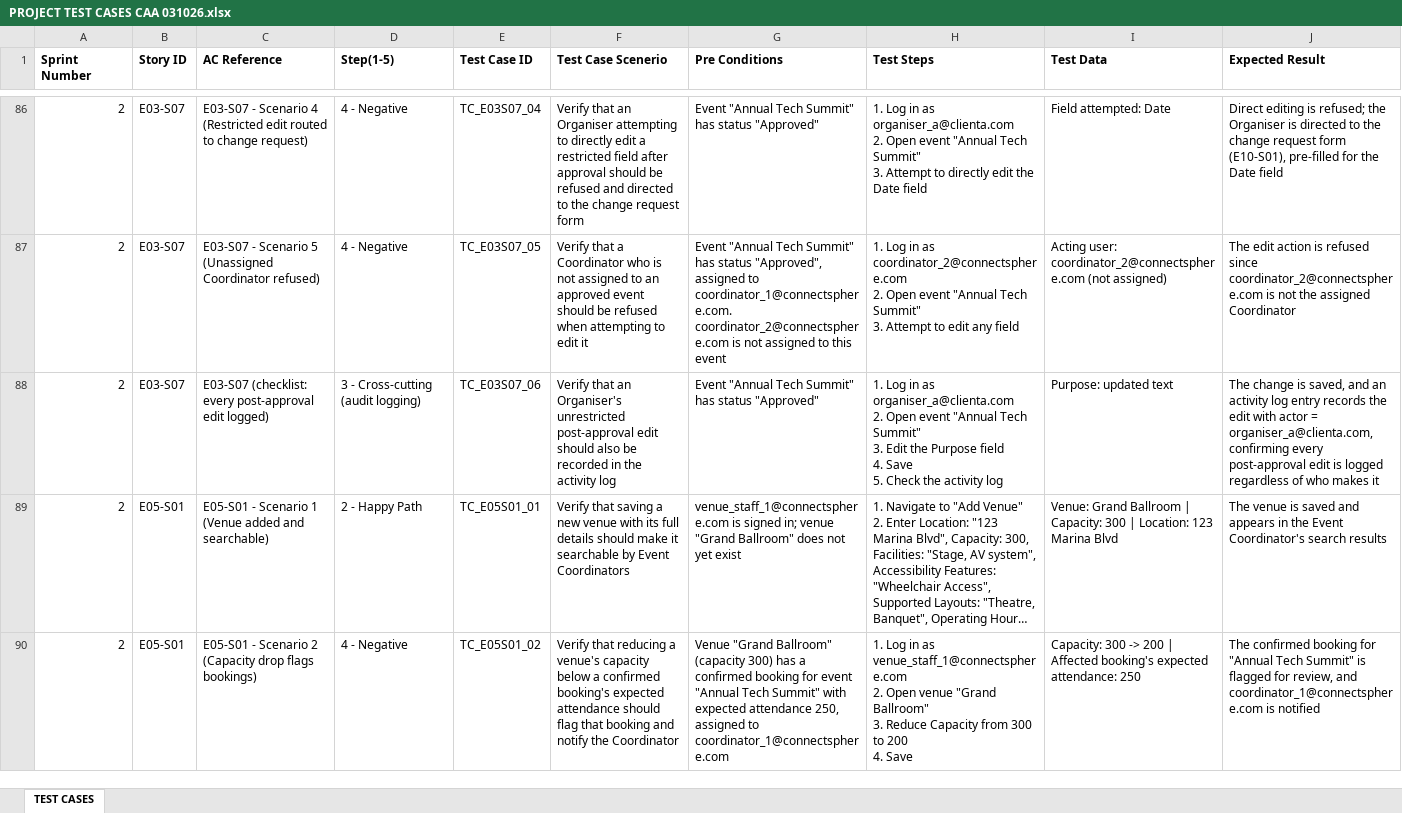
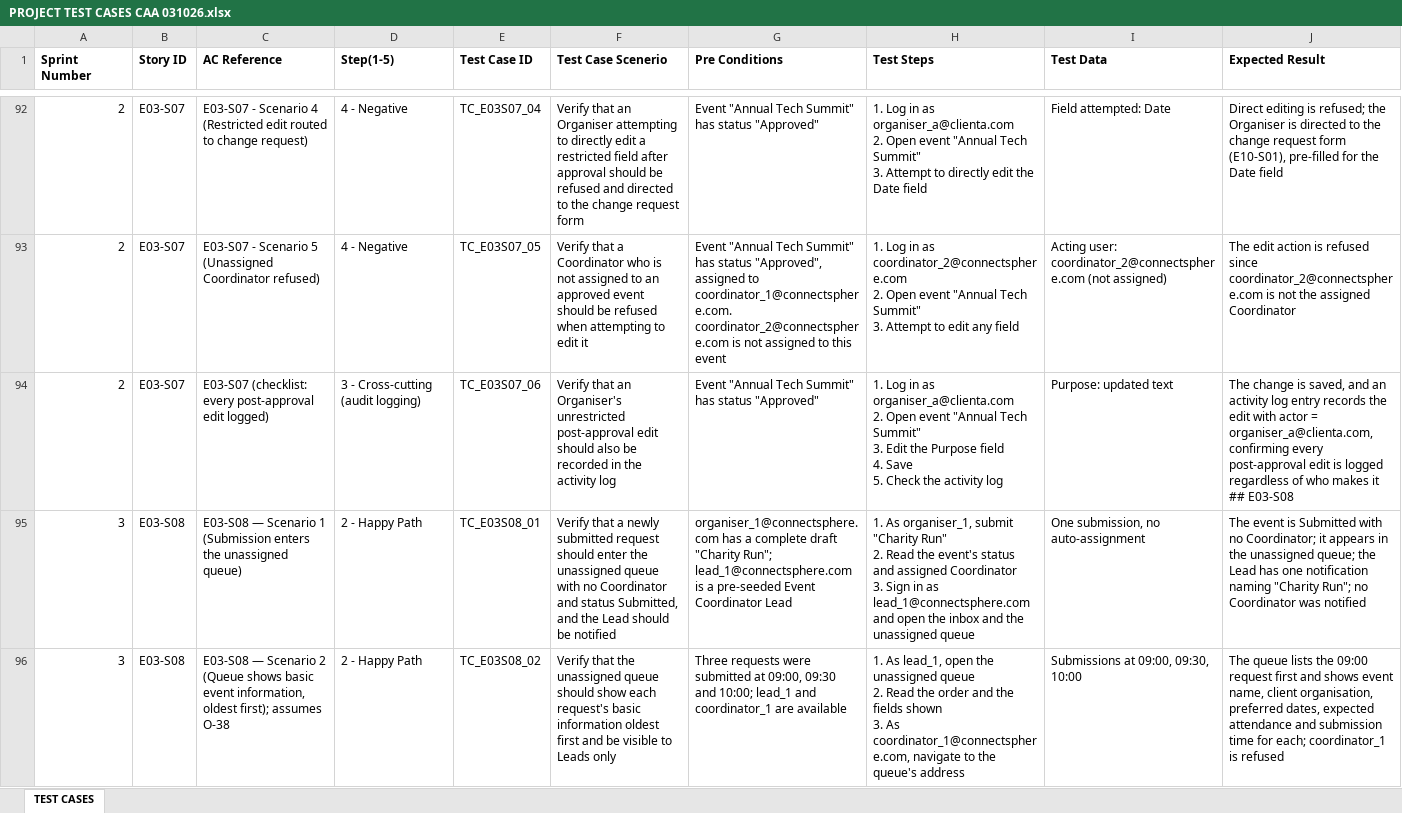
Before and after one commit to hongyime/sgConnectSphere2026, an Excel workbook: docs/testing/PROJECT TEST CASES CAA 031026.xlsx, sheet TEST CASES, drawn as a sheet; only a part is shown, gaps mark what is left out; the shorter side is filled out with more unchanged rows; long unchanged cells end in …; values as stored, in another font and other column widths than the file's, no borders; addresses are those after the commit; ↵ is a line break in a cell; the diff covers the shown part only; the diff names each change by its address in the sheet, - before the commit and + after, or states it on an @@ line.

```diff
--- a/docs/testing/PROJECT TEST CASES CAA 031026.xlsx (sheet TEST CASES)
+++ b/docs/testing/PROJECT TEST CASES CAA 031026.xlsx (sheet TEST CASES)
-J94 (Expected Result): …makes it
+J94 (Expected Result): …makes it ↵ ## E03-S08
+row 95: 3 | E03-S08 | E03-S08 — Scenario 1 (Submission enters the unassigned queue) | 2 - Happy Path | TC_E03S08_01 | Verify that a newly submitted request should enter the unassigned queue with no Coordinator and status Submitted, and the Lead should be notified | organiser_1@connectsphere.com has a complete draft "Charity Run"; lead_1@connectsphere.com is a pre-seeded Event Coordinator Lead | 1. As organiser_1, submit "Charity Run" ↵ 2. Read the event's status and assigned Coordinator ↵ 3. Sign in as lead_1@connectsphere.com and open the inbox and the unassigned queue | One submission, no auto-assignment | The event is Submitted with no Coordinator; it appears in the unassigned queue; the Lead has one notification naming "Charity Run"; no Coordinator was notified
+row 96: 3 | E03-S08 | E03-S08 — Scenario 2 (Queue shows basic event information, oldest first); assumes O-38 | 2 - Happy Path | TC_E03S08_02 | Verify that the unassigned queue should show each request's basic information oldest first and be visible to Leads only | Three requests were submitted at 09:00, 09:30 and 10:00; lead_1 and coordinator_1 are available | 1. As lead_1, open the unassigned queue ↵ 2. Read the order and the fields shown ↵ 3. As coordinator_1@connectsphere.com, navigate to the queue's address | Submissions at 09:00, 09:30, 10:00 | The queue lists the 09:00 request first and shows event name, client organisation, preferred dates, expected attendance and submission time for each; coordinator_1 is refused
```
Also changed, not shown: 14 added rows and 1 edited cell elsewhere in this sheet, docs/CONNECTSPHERE BACKLOGS CAA 031026.xlsx, docs/testing/PROJECT TEST CASES.xlsx, 11 other files.
